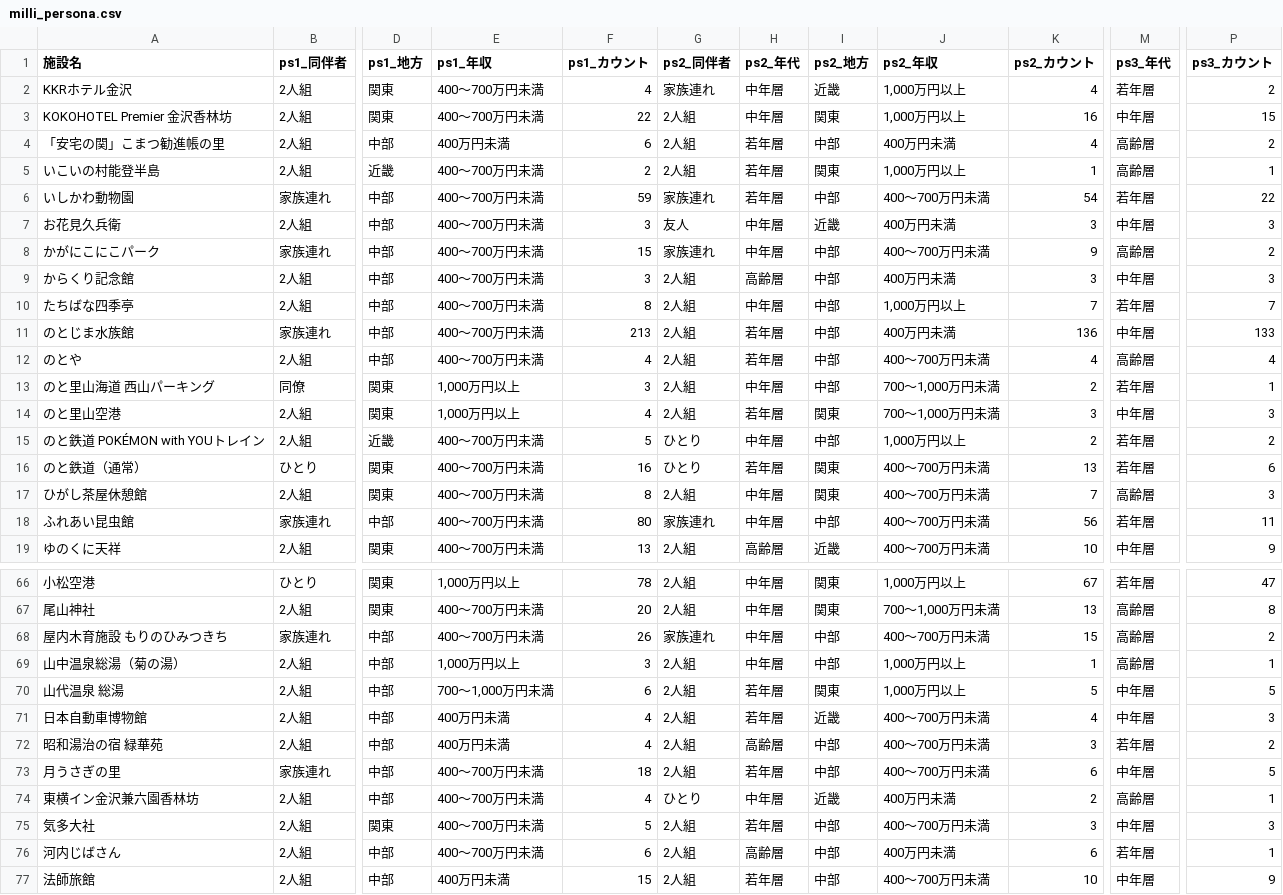
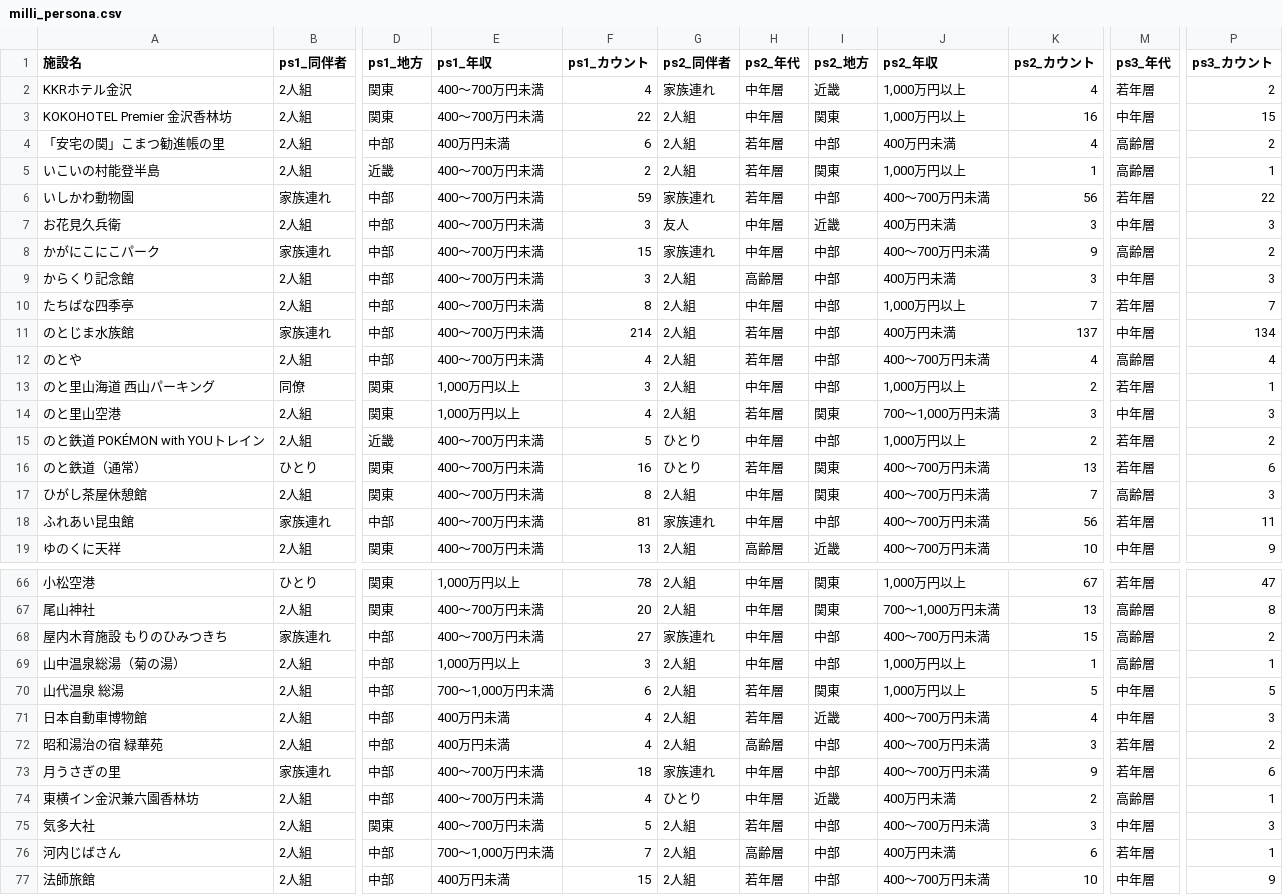
Before and after one commit to codefornoto/TIFO, a CSV file: ishikawa/milli_persona.csv, drawn as a sheet; only a part is shown, gaps mark what is left out; the diff covers the shown part only; the diff names each change by its address in the sheet, - before the commit and + after, or states it on an @@ line.

```diff
--- a/ishikawa/milli_persona.csv
+++ b/ishikawa/milli_persona.csv
-K6 (ps2_カウント): 54
+K6 (ps2_カウント): 56
-F11 (ps1_カウント): 213
+F11 (ps1_カウント): 214
-K11 (ps2_カウント): 136
+K11 (ps2_カウント): 137
-P11 (ps3_カウント): 133
+P11 (ps3_カウント): 134
-J13 (ps2_年収): 700～1,000万円未満
+J13 (ps2_年収): 1,000万円以上
-F18 (ps1_カウント): 80
+F18 (ps1_カウント): 81
-F68 (ps1_カウント): 26
+F68 (ps1_カウント): 27
-G73 (ps2_同伴者): 2人組
+G73 (ps2_同伴者): 家族連れ
-H73 (ps2_年代): 若年層
+H73 (ps2_年代): 中年層
-K73 (ps2_カウント): 6
+K73 (ps2_カウント): 9
-M73 (ps3_年代): 中年層
+M73 (ps3_年代): 若年層
-P73 (ps3_カウント): 5
+P73 (ps3_カウント): 6
-E76 (ps1_年収): 400～700万円未満
+E76 (ps1_年収): 700～1,000万円未満
-F76 (ps1_カウント): 6
+F76 (ps1_カウント): 7
```
Also changed, not shown: 8 edited cells elsewhere in this file, ishikawa/milli_complain.tsv, ishikawa/milli_score.csv.
